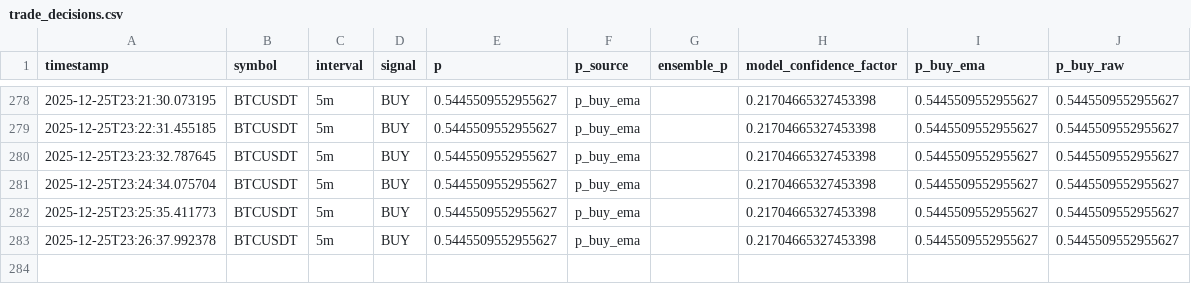
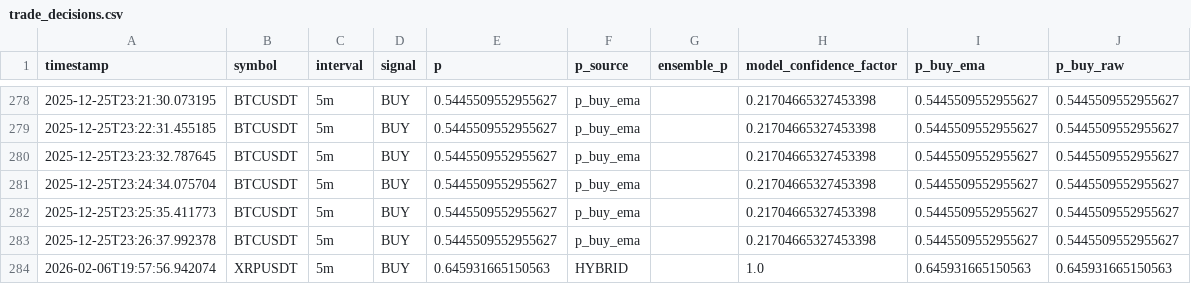
Before and after one commit to kasm01/binance1, a CSV file: logs/trade_decisions.csv, drawn as a sheet; only a part is shown, gaps mark what is left out.

```diff
--- a/logs/trade_decisions.csv
+++ b/logs/trade_decisions.csv
@@ -283 +283,2 @@ timestamp,symbol,interval,signal,p,p_source,ensemble_p,model_confidence_factor,p
 2025-12-25T23:26:37.992378,BTCUSDT,5m,BUY,0.5445509552955627,p_buy_ema,,0.21704665327453398,0.5445509552955627,0.5445509552955627
+2026-02-06T19:57:56.942074,XRPUSDT,5m,BUY,0.645931665150563,HYBRID,,1.0,0.645931665150563,0.645931665150563
```
Also changed, not shown: 2 other files.
